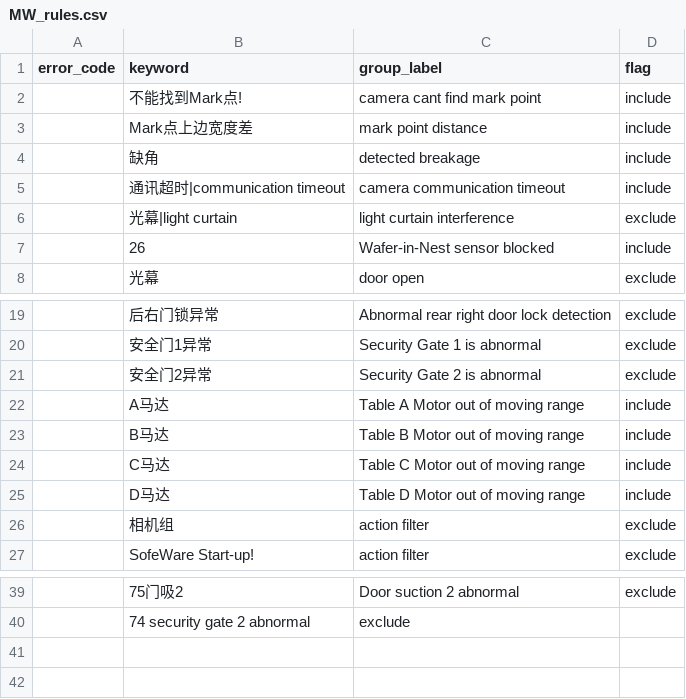
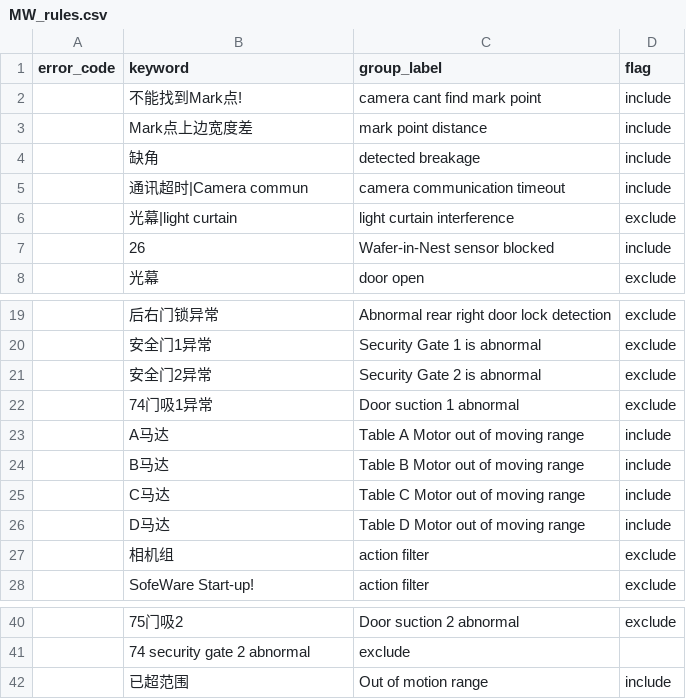
Before and after one commit to FuryMhx/SC, a CSV file: MW_rules.csv, drawn as a sheet; only a part is shown, gaps mark what is left out.

Commit message:
update grouping rules
update grouping rules

```diff
--- a/MW_rules.csv
+++ b/MW_rules.csv
@@ -4,3 +4,3 @@ error_code,keyword,group_label,flag
 ,缺角,detected breakage,include
-,通讯超时|communication timeout,camera communication timeout,include
+,通讯超时|Camera commun,camera communication timeout,include
 ,光幕|light curtain,light curtain interference,exclude
@@ -21,2 +21,3 @@ error_code,keyword,group_label,flag
 ,安全门2异常,Security Gate 2 is abnormal,exclude
+,74门吸1异常,Door suction 1 abnormal,exclude
 ,A马达,Table A Motor out of moving range,include
@@ -40 +41,2 @@ error_code,keyword,group_label,flag
 ,74 security gate 2 abnormal,exclude
+,已超范围,Out of motion range,include
```
Also changed, not shown: SC_rules.csv, 2 other files.
